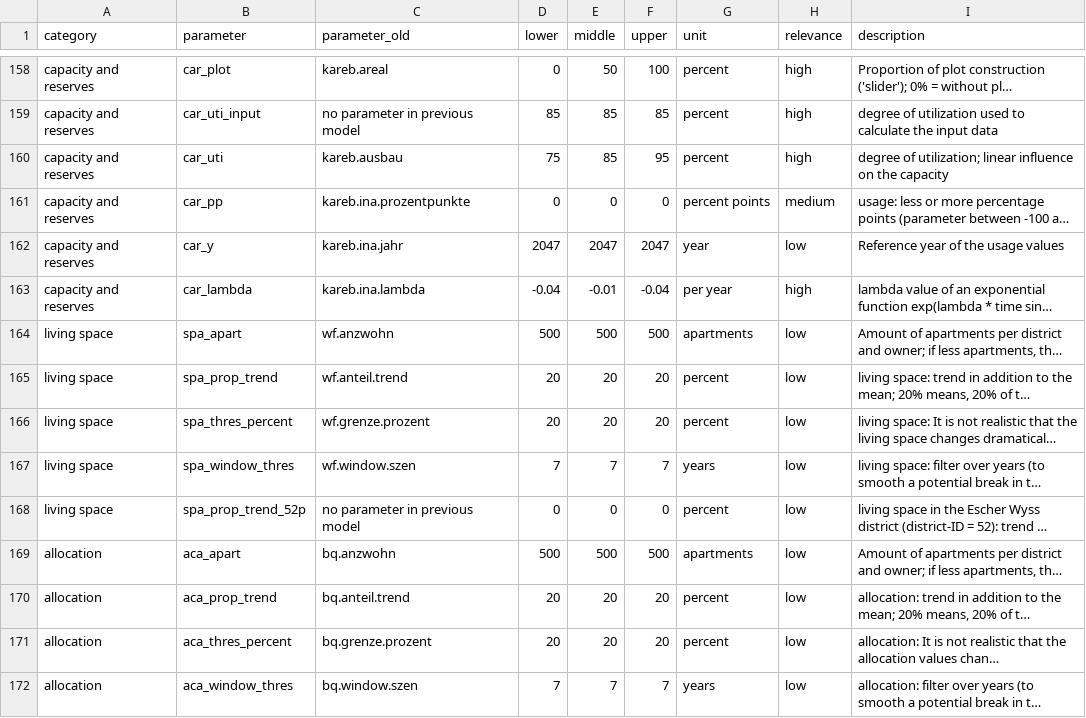
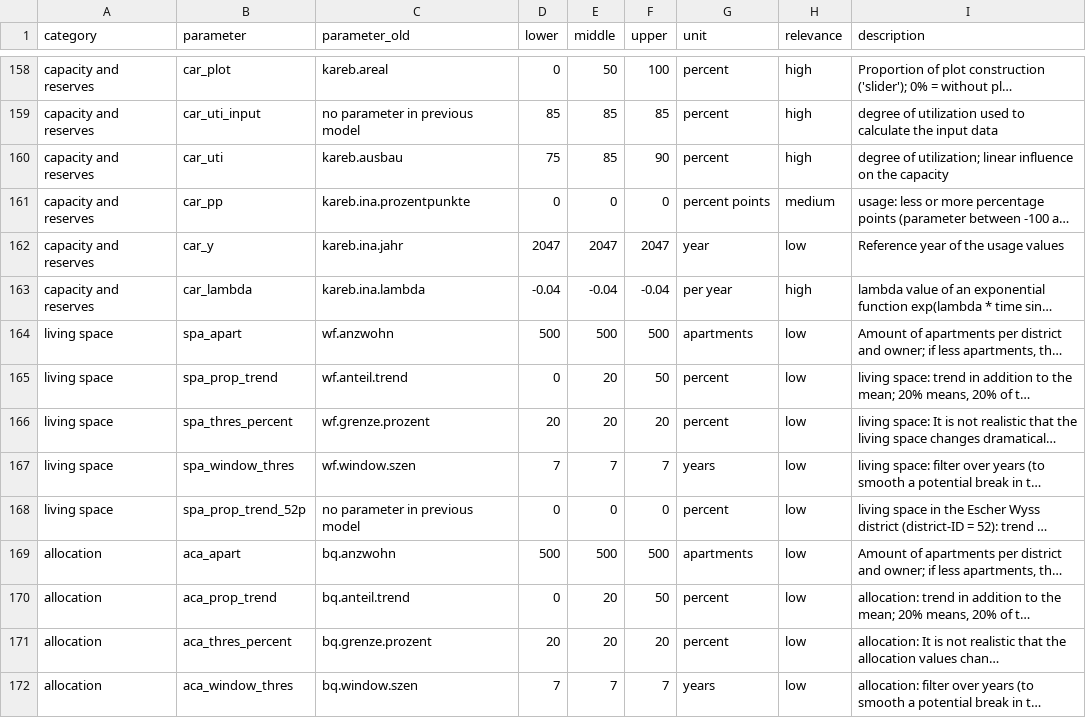
Before and after one commit to StatistikStadtZuerich/BevSzen, a CSV file: 2020phase2/2_Data/3_Parameter/parameter.csv, drawn as a sheet; only a part is shown, gaps mark what is left out; long unchanged cells end in …; the diff names each change by its address in the sheet, - before the commit and + after, or states it on an @@ line.

Commit message:
new parameters

```diff
--- a/2020phase2/2_Data/3_Parameter/parameter.csv
+++ b/2020phase2/2_Data/3_Parameter/parameter.csv
-F160 (upper): 95
+F160 (upper): 90
-E163 (middle): -0.01
+E163 (middle): -0.04
-D165 (lower): 20
+D165 (lower): 0
-F165 (upper): 20
+F165 (upper): 50
-D170 (lower): 20
+D170 (lower): 0
-F170 (upper): 20
+F170 (upper): 50
```
